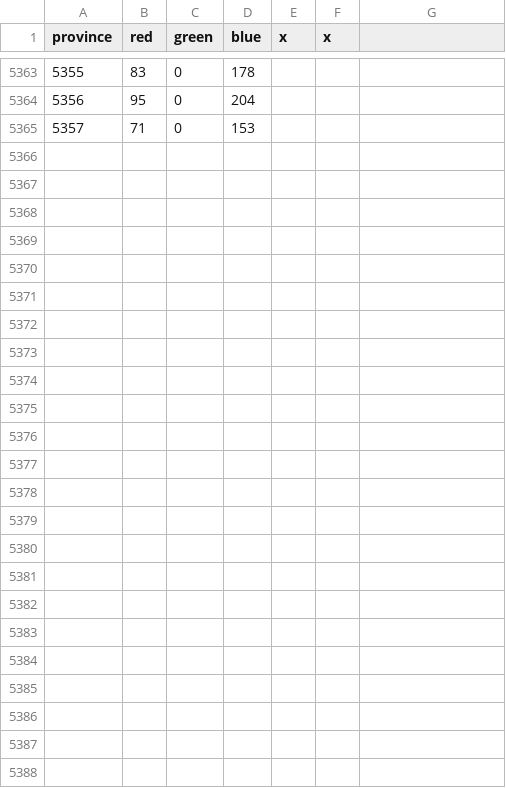
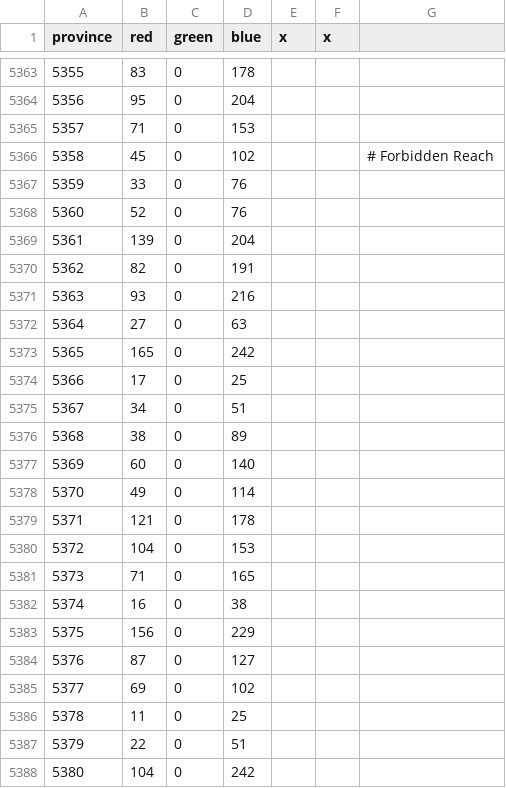
Before and after one commit to trym-b/WWU, a CSV file: map/definition.csv, drawn as a sheet; only a part is shown, gaps mark what is left out.

Commit message:
Forbidden Reach Province Update

```diff
--- a/map/definition.csv
+++ b/map/definition.csv
@@ -5365 +5365,24 @@ province;red;green;blue;x;x;
 5357;71;0;153;;;
+5358;45;0;102;;;# Forbidden Reach
+5359;33;0;76;;;
+5360;52;0;76;;;
+5361;139;0;204;;;
+5362;82;0;191;;;
+5363;93;0;216;;;
+5364;27;0;63;;;
+5365;165;0;242;;;
+5366;17;0;25;;;
+5367;34;0;51;;;
+5368;38;0;89;;;
+5369;60;0;140;;;
+5370;49;0;114;;;
+5371;121;0;178;;;
+5372;104;0;153;;;
+5373;71;0;165;;;
+5374;16;0;38;;;
+5375;156;0;229;;;
+5376;87;0;127;;;
+5377;69;0;102;;;
+5378;11;0;25;;;
+5379;22;0;51;;;
+5380;104;0;242;;;
```
Also changed, not shown: map/adjacencies.csv, 41 other files.
